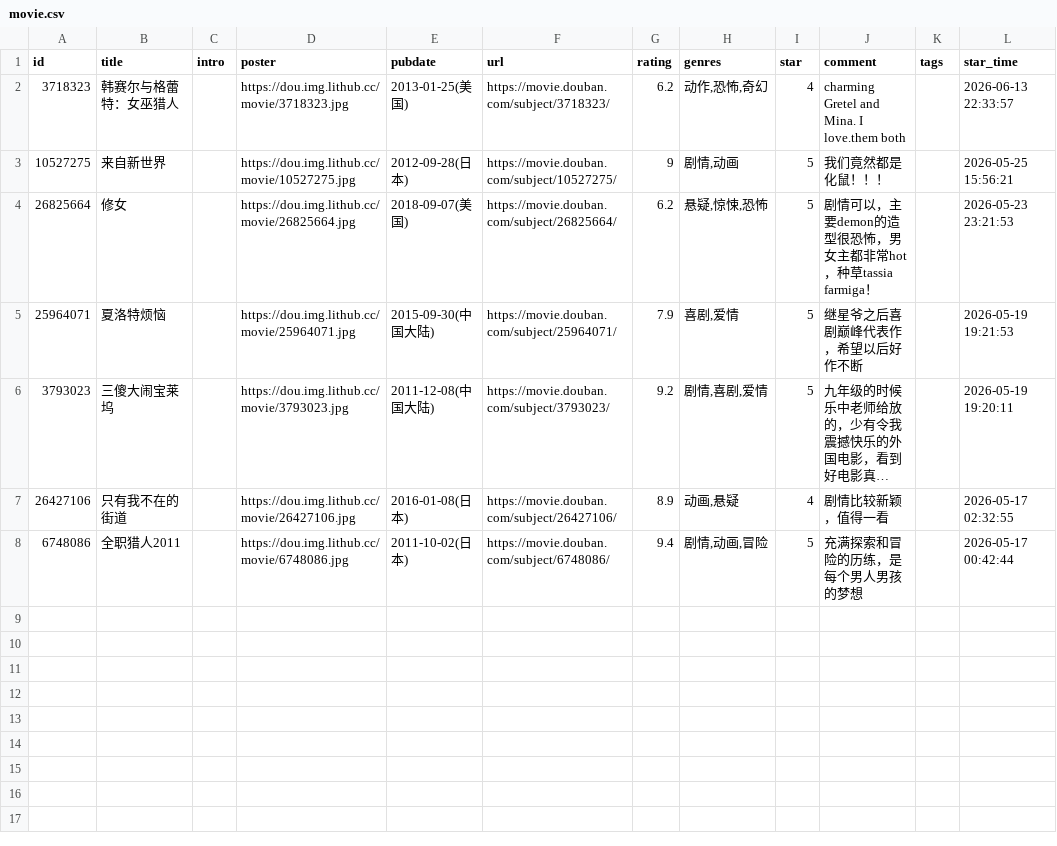
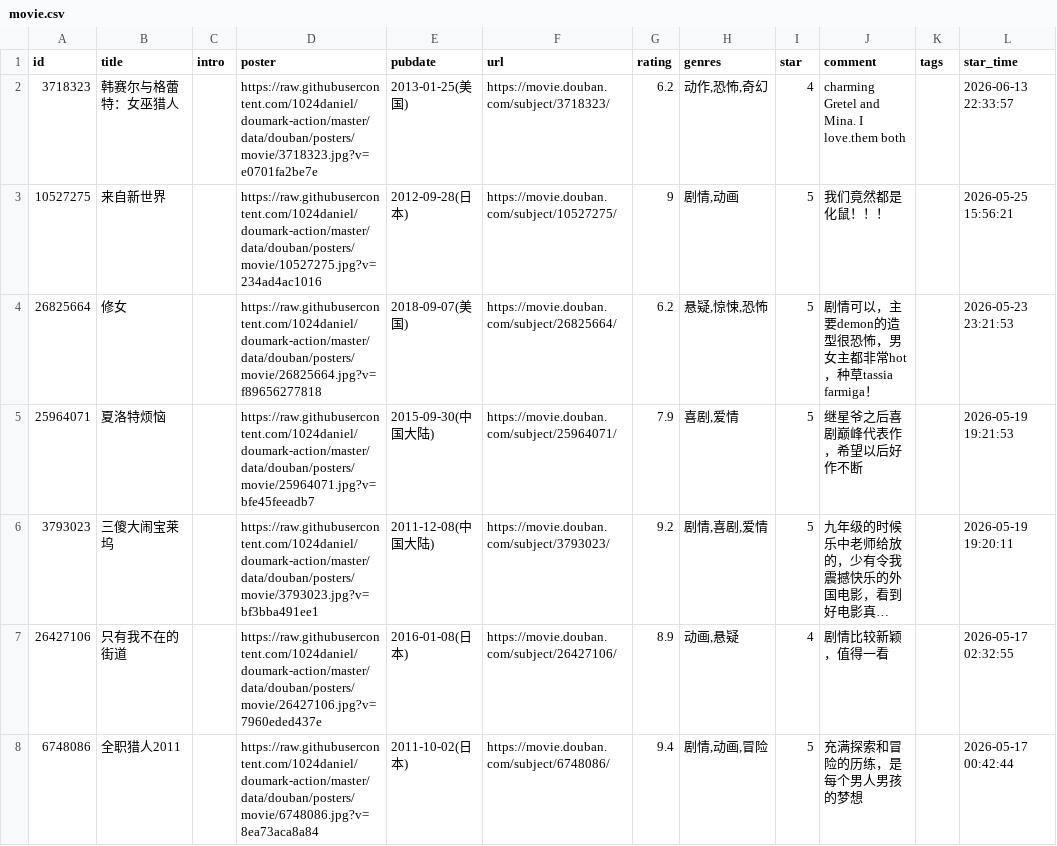
Before and after one commit to 1024daniel/doumark-action, a CSV file: data/douban/movie.csv, drawn as a sheet; only a part is shown; long unchanged cells end in …; the diff names each change by its address in the sheet, - before the commit and + after, or states it on an @@ line.

Commit message:
chore: update douban data

```diff
--- a/data/douban/movie.csv
+++ b/data/douban/movie.csv
-D2 (poster): https://dou.img.lithub.cc/movie/3718323.jpg
+D2 (poster): https://raw.githubusercontent.com/1024daniel/doumark-action/master/data/douban/posters/movie/3718323.jpg?v=e0701fa2be7e
-D3 (poster): https://dou.img.lithub.cc/movie/10527275.jpg
+D3 (poster): https://raw.githubusercontent.com/1024daniel/doumark-action/master/data/douban/posters/movie/10527275.jpg?v=234ad4ac1016
-D4 (poster): https://dou.img.lithub.cc/movie/26825664.jpg
+D4 (poster): https://raw.githubusercontent.com/1024daniel/doumark-action/master/data/douban/posters/movie/26825664.jpg?v=f89656277818
-D5 (poster): https://dou.img.lithub.cc/movie/25964071.jpg
+D5 (poster): https://raw.githubusercontent.com/1024daniel/doumark-action/master/data/douban/posters/movie/25964071.jpg?v=bfe45feeadb7
-D6 (poster): https://dou.img.lithub.cc/movie/3793023.jpg
+D6 (poster): https://raw.githubusercontent.com/1024daniel/doumark-action/master/data/douban/posters/movie/3793023.jpg?v=bf3bba491ee1
-D7 (poster): https://dou.img.lithub.cc/movie/26427106.jpg
+D7 (poster): https://raw.githubusercontent.com/1024daniel/doumark-action/master/data/douban/posters/movie/26427106.jpg?v=7960eded437e
-D8 (poster): https://dou.img.lithub.cc/movie/6748086.jpg
+D8 (poster): https://raw.githubusercontent.com/1024daniel/doumark-action/master/data/douban/posters/movie/6748086.jpg?v=8ea73aca8a84
```
Also changed, not shown: data/douban/book.csv, 8 other files.
